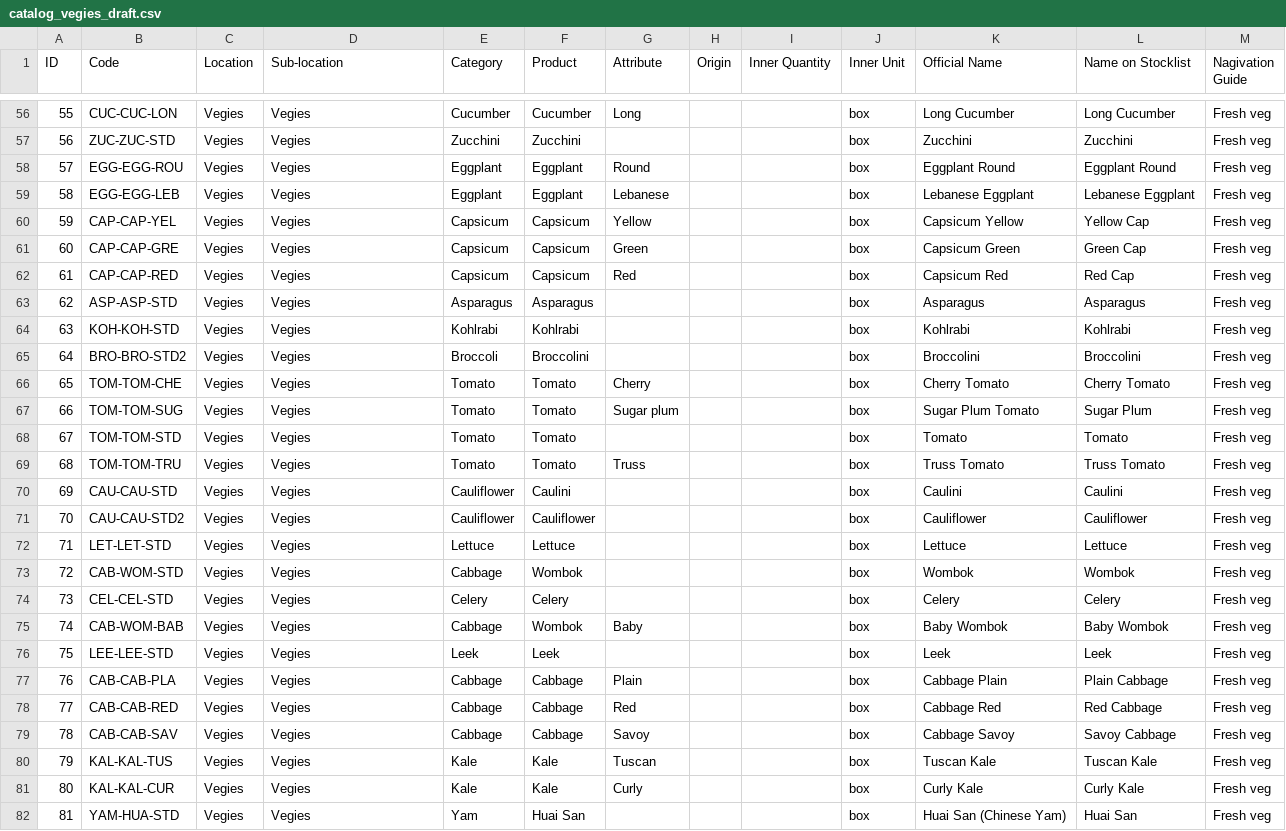
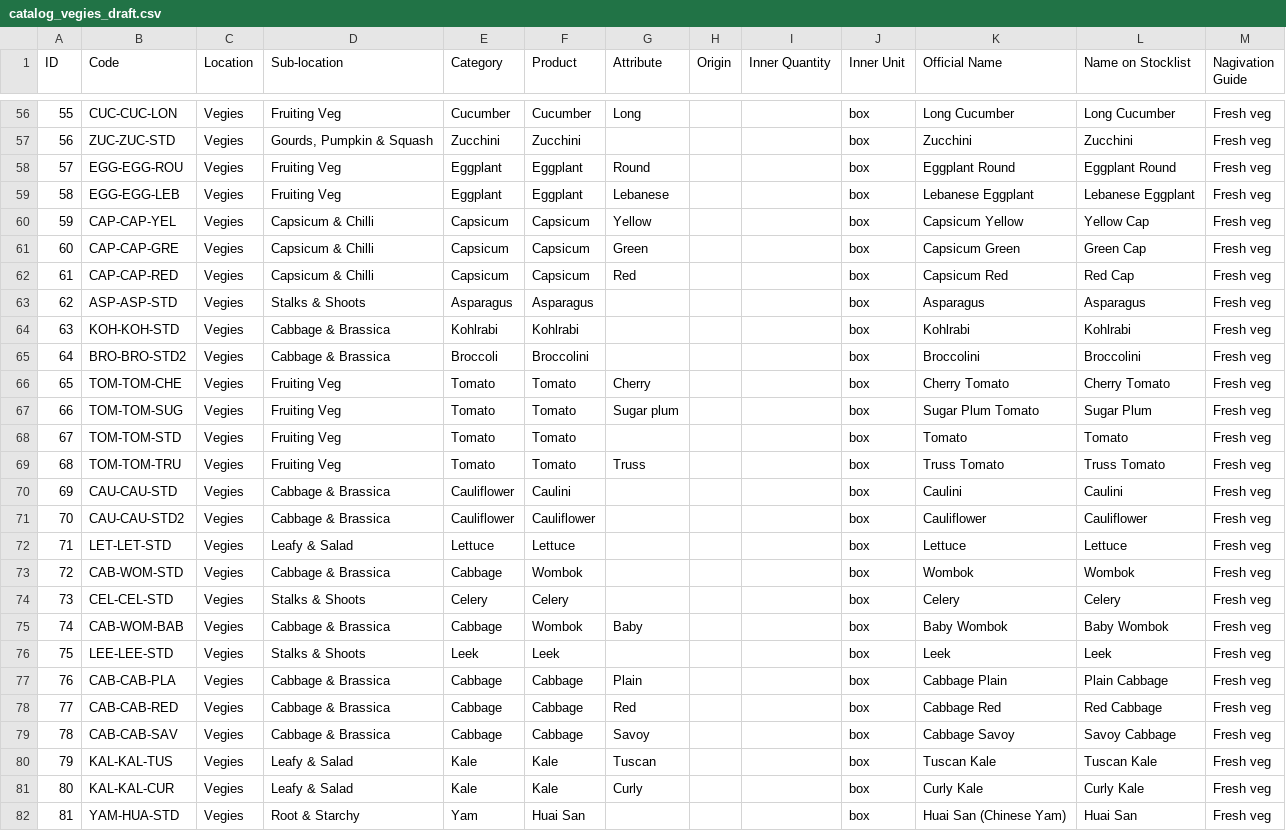
Before and after one commit to RyanSolving/AsianGrocer_SmartStock, a CSV file: catalog_vegies_draft.csv, drawn as a sheet; only a part is shown, gaps mark what is left out; the diff covers the shown part only.

```diff
--- a/catalog_vegies_draft.csv
+++ b/catalog_vegies_draft.csv
@@ -56,27 +56,27 @@ ID,Code,Location,Sub-location,Category,Product,Attribute,Origin,Inner Quantity,I
-55,CUC-CUC-LON,Vegies,Vegies,Cucumber,Cucumber,Long,,,box,Long Cucumber,Long Cucumber,Fresh veg
-56,ZUC-ZUC-STD,Vegies,Vegies,Zucchini,Zucchini,,,,box,Zucchini,Zucchini,Fresh veg
-57,EGG-EGG-ROU,Vegies,Vegies,Eggplant,Eggplant,Round,,,box,Eggplant Round,Eggplant Round,Fresh veg
-58,EGG-EGG-LEB,Vegies,Vegies,Eggplant,Eggplant,Lebanese,,,box,Lebanese Eggplant,Lebanese Eggplant,Fresh veg
-59,CAP-CAP-YEL,Vegies,Vegies,Capsicum,Capsicum,Yellow,,,box,Capsicum Yellow,Yellow Cap,Fresh veg
-60,CAP-CAP-GRE,Vegies,Vegies,Capsicum,Capsicum,Green,,,box,Capsicum Green,Green Cap,Fresh veg
-61,CAP-CAP-RED,Vegies,Vegies,Capsicum,Capsicum,Red,,,box,Capsicum Red,Red Cap,Fresh veg
-62,ASP-ASP-STD,Vegies,Vegies,Asparagus,Asparagus,,,,box,Asparagus,Asparagus,Fresh veg
-63,KOH-KOH-STD,Vegies,Vegies,Kohlrabi,Kohlrabi,,,,box,Kohlrabi,Kohlrabi,Fresh veg
-64,BRO-BRO-STD2,Vegies,Vegies,Broccoli,Broccolini,,,,box,Broccolini,Broccolini,Fresh veg
-65,TOM-TOM-CHE,Vegies,Vegies,Tomato,Tomato,Cherry,,,box,Cherry Tomato,Cherry Tomato,Fresh veg
-66,TOM-TOM-SUG,Vegies,Vegies,Tomato,Tomato,Sugar plum,,,box,Sugar Plum Tomato,Sugar Plum,Fresh veg
-67,TOM-TOM-STD,Vegies,Vegies,Tomato,Tomato,,,,box,Tomato,Tomato,Fresh veg
-68,TOM-TOM-TRU,Vegies,Vegies,Tomato,Tomato,Truss,,,box,Truss Tomato,Truss Tomato,Fresh veg
-69,CAU-CAU-STD,Vegies,Vegies,Cauliflower,Caulini,,,,box,Caulini,Caulini,Fresh veg
-70,CAU-CAU-STD2,Vegies,Vegies,Cauliflower,Cauliflower,,,,box,Cauliflower,Cauliflower,Fresh veg
-71,LET-LET-STD,Vegies,Vegies,Lettuce,Lettuce,,,,box,Lettuce,Lettuce,Fresh veg
-72,CAB-WOM-STD,Vegies,Vegies,Cabbage,Wombok,,,,box,Wombok,Wombok,Fresh veg
-73,CEL-CEL-STD,Vegies,Vegies,Celery,Celery,,,,box,Celery,Celery,Fresh veg
-74,CAB-WOM-BAB,Vegies,Vegies,Cabbage,Wombok,Baby,,,box,Baby Wombok,Baby Wombok,Fresh veg
-75,LEE-LEE-STD,Vegies,Vegies,Leek,Leek,,,,box,Leek,Leek,Fresh veg
-76,CAB-CAB-PLA,Vegies,Vegies,Cabbage,Cabbage,Plain,,,box,Cabbage Plain,Plain Cabbage,Fresh veg
-77,CAB-CAB-RED,Vegies,Vegies,Cabbage,Cabbage,Red,,,box,Cabbage Red,Red Cabbage,Fresh veg
-78,CAB-CAB-SAV,Vegies,Vegies,Cabbage,Cabbage,Savoy,,,box,Cabbage Savoy,Savoy Cabbage,Fresh veg
-79,KAL-KAL-TUS,Vegies,Vegies,Kale,Kale,Tuscan,,,box,Tuscan Kale,Tuscan Kale,Fresh veg
-80,KAL-KAL-CUR,Vegies,Vegies,Kale,Kale,Curly,,,box,Curly Kale,Curly Kale,Fresh veg
-81,YAM-HUA-STD,Vegies,Vegies,Yam,Huai San,,,,box,Huai San (Chinese Yam),Huai San,Fresh veg
+55,CUC-CUC-LON,Vegies,Fruiting Veg,Cucumber,Cucumber,Long,,,box,Long Cucumber,Long Cucumber,Fresh veg
+56,ZUC-ZUC-STD,Vegies,"Gourds, Pumpkin & Squash",Zucchini,Zucchini,,,,box,Zucchini,Zucchini,Fresh veg
+57,EGG-EGG-ROU,Vegies,Fruiting Veg,Eggplant,Eggplant,Round,,,box,Eggplant Round,Eggplant Round,Fresh veg
+58,EGG-EGG-LEB,Vegies,Fruiting Veg,Eggplant,Eggplant,Lebanese,,,box,Lebanese Eggplant,Lebanese Eggplant,Fresh veg
+59,CAP-CAP-YEL,Vegies,Capsicum & Chilli,Capsicum,Capsicum,Yellow,,,box,Capsicum Yellow,Yellow Cap,Fresh veg
+60,CAP-CAP-GRE,Vegies,Capsicum & Chilli,Capsicum,Capsicum,Green,,,box,Capsicum Green,Green Cap,Fresh veg
+61,CAP-CAP-RED,Vegies,Capsicum & Chilli,Capsicum,Capsicum,Red,,,box,Capsicum Red,Red Cap,Fresh veg
+62,ASP-ASP-STD,Vegies,Stalks & Shoots,Asparagus,Asparagus,,,,box,Asparagus,Asparagus,Fresh veg
+63,KOH-KOH-STD,Vegies,Cabbage & Brassica,Kohlrabi,Kohlrabi,,,,box,Kohlrabi,Kohlrabi,Fresh veg
+64,BRO-BRO-STD2,Vegies,Cabbage & Brassica,Broccoli,Broccolini,,,,box,Broccolini,Broccolini,Fresh veg
+65,TOM-TOM-CHE,Vegies,Fruiting Veg,Tomato,Tomato,Cherry,,,box,Cherry Tomato,Cherry Tomato,Fresh veg
+66,TOM-TOM-SUG,Vegies,Fruiting Veg,Tomato,Tomato,Sugar plum,,,box,Sugar Plum Tomato,Sugar Plum,Fresh veg
+67,TOM-TOM-STD,Vegies,Fruiting Veg,Tomato,Tomato,,,,box,Tomato,Tomato,Fresh veg
+68,TOM-TOM-TRU,Vegies,Fruiting Veg,Tomato,Tomato,Truss,,,box,Truss Tomato,Truss Tomato,Fresh veg
+69,CAU-CAU-STD,Vegies,Cabbage & Brassica,Cauliflower,Caulini,,,,box,Caulini,Caulini,Fresh veg
+70,CAU-CAU-STD2,Vegies,Cabbage & Brassica,Cauliflower,Cauliflower,,,,box,Cauliflower,Cauliflower,Fresh veg
+71,LET-LET-STD,Vegies,Leafy & Salad,Lettuce,Lettuce,,,,box,Lettuce,Lettuce,Fresh veg
+72,CAB-WOM-STD,Vegies,Cabbage & Brassica,Cabbage,Wombok,,,,box,Wombok,Wombok,Fresh veg
+73,CEL-CEL-STD,Vegies,Stalks & Shoots,Celery,Celery,,,,box,Celery,Celery,Fresh veg
+74,CAB-WOM-BAB,Vegies,Cabbage & Brassica,Cabbage,Wombok,Baby,,,box,Baby Wombok,Baby Wombok,Fresh veg
+75,LEE-LEE-STD,Vegies,Stalks & Shoots,Leek,Leek,,,,box,Leek,Leek,Fresh veg
+76,CAB-CAB-PLA,Vegies,Cabbage & Brassica,Cabbage,Cabbage,Plain,,,box,Cabbage Plain,Plain Cabbage,Fresh veg
+77,CAB-CAB-RED,Vegies,Cabbage & Brassica,Cabbage,Cabbage,Red,,,box,Cabbage Red,Red Cabbage,Fresh veg
+78,CAB-CAB-SAV,Vegies,Cabbage & Brassica,Cabbage,Cabbage,Savoy,,,box,Cabbage Savoy,Savoy Cabbage,Fresh veg
+79,KAL-KAL-TUS,Vegies,Leafy & Salad,Kale,Kale,Tuscan,,,box,Tuscan Kale,Tuscan Kale,Fresh veg
+80,KAL-KAL-CUR,Vegies,Leafy & Salad,Kale,Kale,Curly,,,box,Curly Kale,Curly Kale,Fresh veg
+81,YAM-HUA-STD,Vegies,Root & Starchy,Yam,Huai San,,,,box,Huai San (Chinese Yam),Huai San,Fresh veg
```
Also changed, not shown: 106 edited cells elsewhere in this file, 11 other files.
